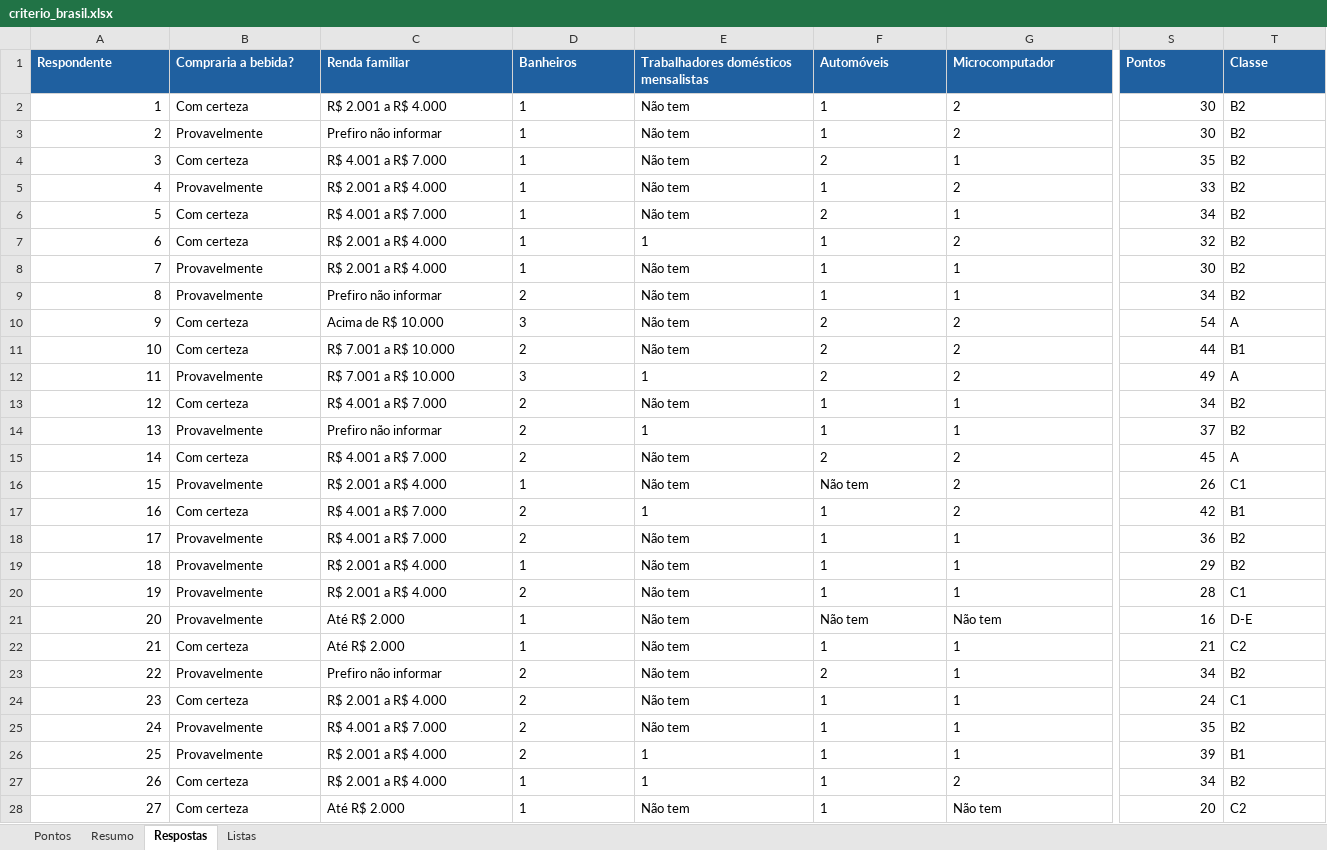
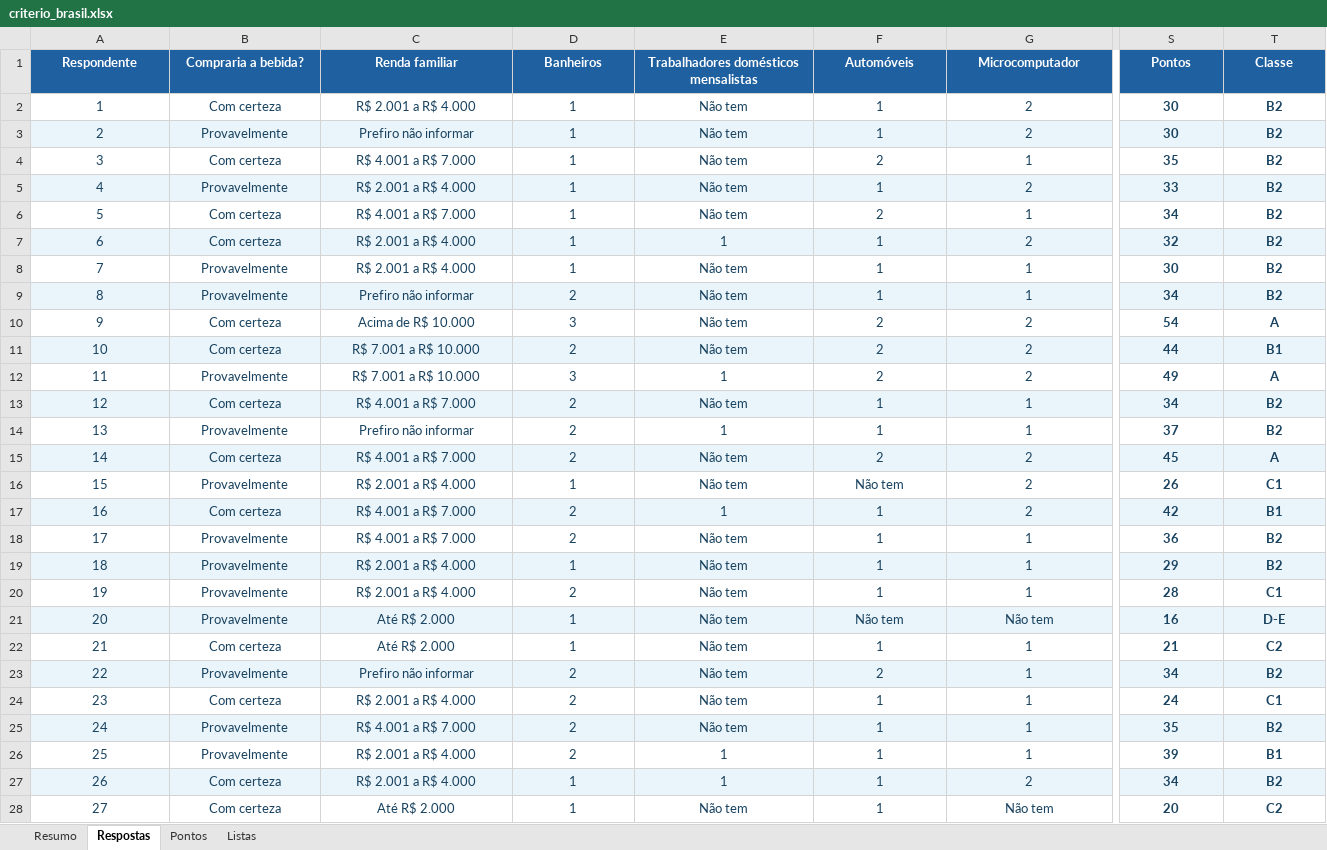
Before and after one commit to sorasky2017/trident-fresh-wave-pesquisa, an Excel workbook: criterio_brasil.xlsx, sheet Respostas, drawn as a sheet; only a part is shown, gaps mark what is left out; values as stored, in another font and other column widths than the file's, no borders; conditional formats not drawn; the diff covers the shown part only; the diff names each change by its address in the sheet, - before the commit and + after, or states it on an @@ line.

```diff
--- a/criterio_brasil.xlsx (sheet Respostas)
+++ b/criterio_brasil.xlsx (sheet Respostas)
@@ sheet tab order changed: Resumo | Respostas | Pontos | Listas @@
-A1:T1 alignment: left
+A1:T1 alignment: center
-A2:T28 text colour: black
+A2:T28 text colour: #194360
-A2:A28 alignment: right
+A2:A28 alignment: center
-B2:G28 alignment: left
+B2:G28 alignment: center
-S2:S28 alignment: right
+S2:S28 alignment: center
-S2:T28 bold: off
+S2:T28 bold: on
-T2:T28 alignment: left
+T2:T28 alignment: center
-A3:T3 fill: none
+A3:T3 fill: #EAF5FB
-A5:T5 fill: none
+A5:T5 fill: #EAF5FB
-A7:T7 fill: none
+A7:T7 fill: #EAF5FB
-A9:T9 fill: none
+A9:T9 fill: #EAF5FB
-A11:T11 fill: none
+A11:T11 fill: #EAF5FB
-A13:T13 fill: none
+A13:T13 fill: #EAF5FB
-A15:T15 fill: none
+A15:T15 fill: #EAF5FB
-A17:T17 fill: none
+A17:T17 fill: #EAF5FB
-A19:T19 fill: none
+A19:T19 fill: #EAF5FB
-A21:T21 fill: none
+A21:T21 fill: #EAF5FB
-A23:T23 fill: none
+A23:T23 fill: #EAF5FB
-A25:T25 fill: none
+A25:T25 fill: #EAF5FB
-A27:T27 fill: none
+A27:T27 fill: #EAF5FB
```
Also changed, not shown: cell formats elsewhere in this sheet, sheet Pontos, sheet Resumo, sheet Listas, formulas that keep their value, charts or pictures.
